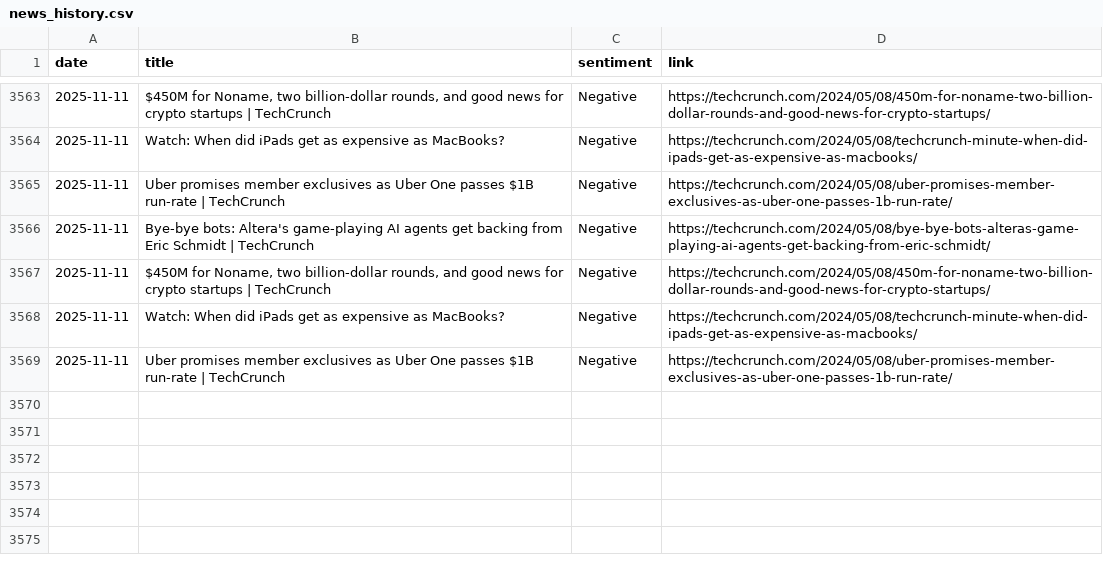
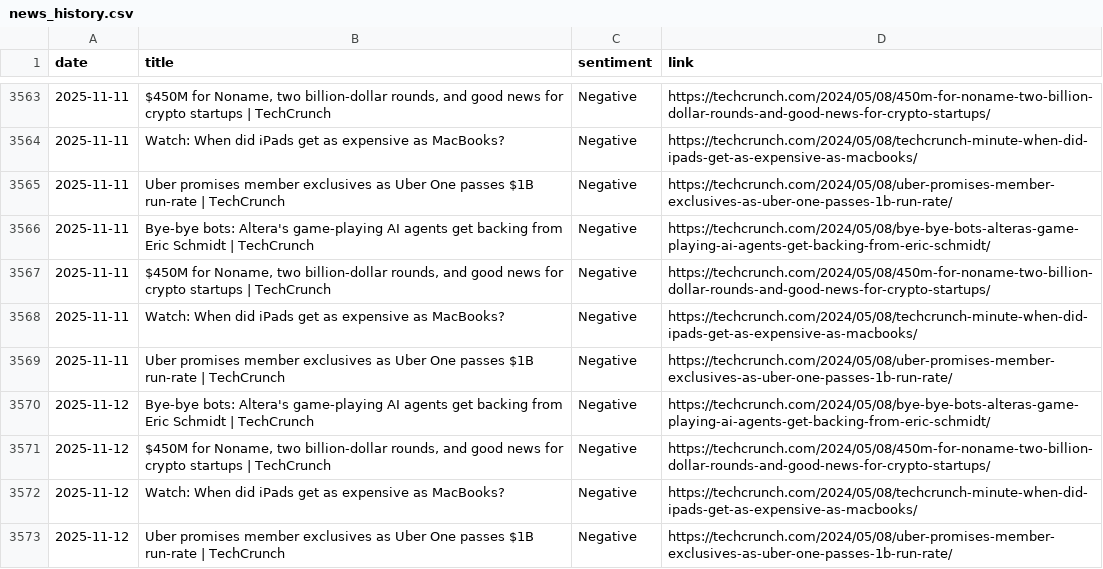
Before and after one commit to anmolpoonia/enhanced-news-summary, a CSV file: news_history.csv, drawn as a sheet; only a part is shown, gaps mark what is left out.

```diff
--- a/news_history.csv
+++ b/news_history.csv
@@ -3569 +3569,5 @@ date,title,sentiment,link
 2025-11-11,Uber promises member exclusives as Uber One passes $1B run-rate | TechCrunch,Negative,https://techcrunch.com/2024/05/08/uber-promises-member-exclusives-as-uber-one-passes-1b-run-rate/
+2025-11-12,Bye-bye bots: Altera's game-playing AI agents get backing from Eric Schmidt | TechCrunch,Negative,https://techcrunch.com/2024/05/08/bye-bye-bots-alteras-game-playing-ai-agents-get-backing-from-eric-schmidt/
+2025-11-12,"$450M for Noname, two billion-dollar rounds, and good news for crypto startups | TechCrunch",Negative,https://techcrunch.com/2024/05/08/450m-for-noname-two-billion-dollar-rounds-and-good-news-for-crypto-startups/
+2025-11-12,Watch: When did iPads get as expensive as MacBooks?,Negative,https://techcrunch.com/2024/05/08/techcrunch-minute-when-did-ipads-get-as-expensive-as-macbooks/
+2025-11-12,Uber promises member exclusives as Uber One passes $1B run-rate | TechCrunch,Negative,https://techcrunch.com/2024/05/08/uber-promises-member-exclusives-as-uber-one-passes-1b-run-rate/
```
Also changed, not shown: sentiment_forecast.csv, 4 other files.
